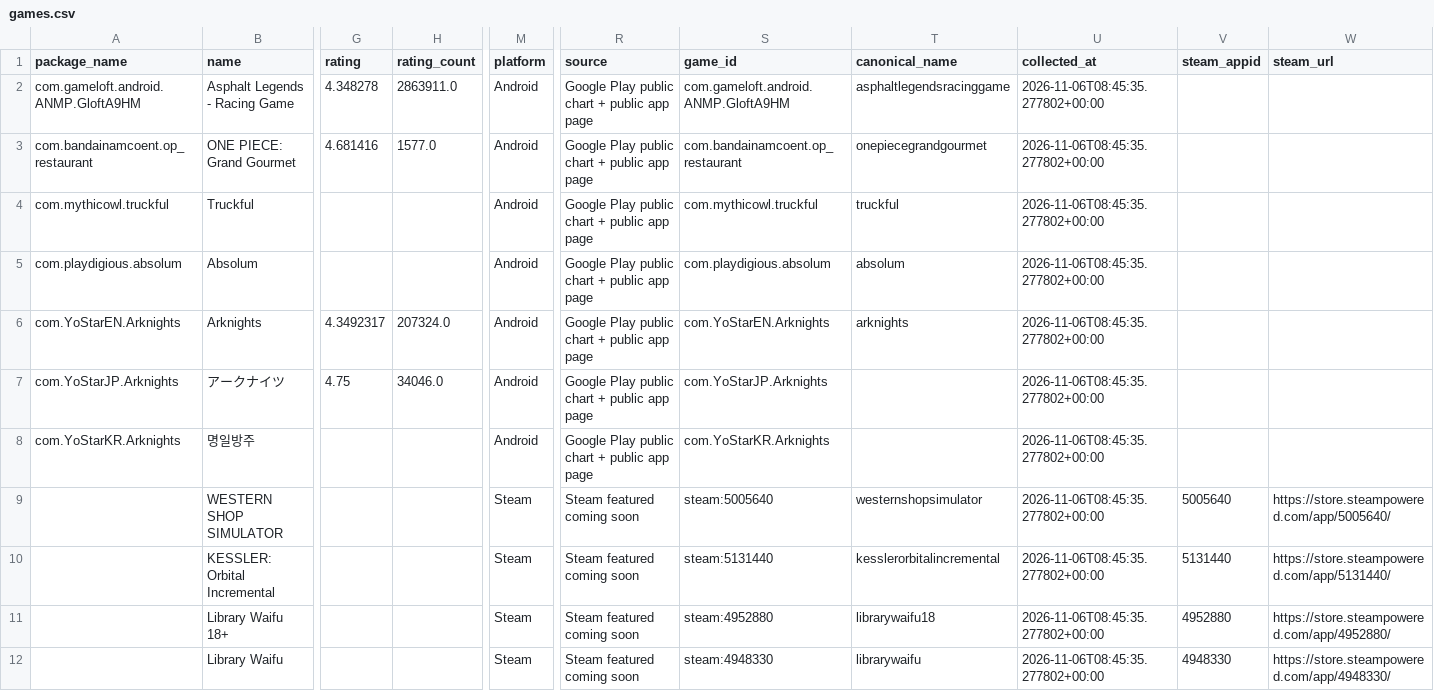
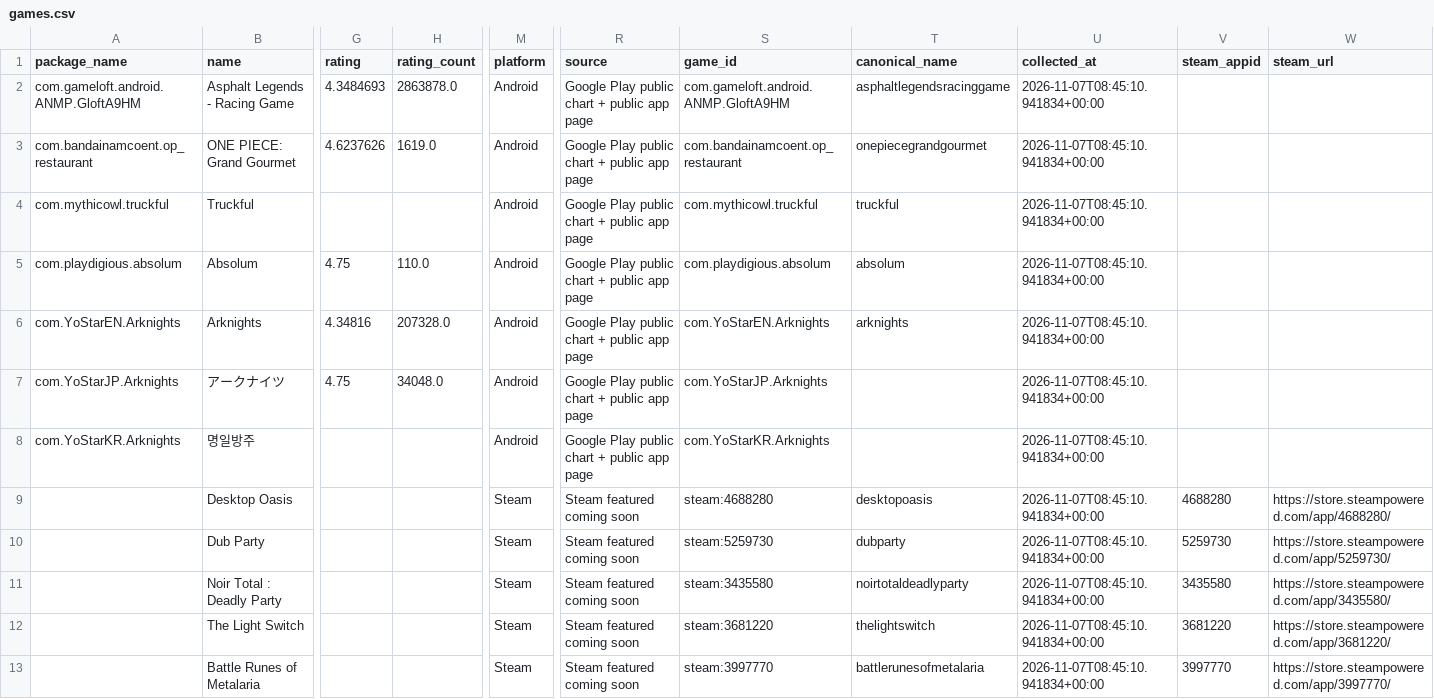
Before and after one commit to 136jiaqi/android-game-opportunity-radar, a CSV file: data/games.csv, drawn as a sheet; only a part is shown, gaps mark what is left out; removed rows and columns are numbered as before the commit, all else as after; rows hold the shown columns only; the diff covers the shown part only; the diff names each change by its address in the sheet, - before the commit and + after, or states it on an @@ line.

```diff
--- a/data/games.csv
+++ b/data/games.csv
-G2 (rating): 4.348278
+G2 (rating): 4.3484693
-H2 (rating_count): 2863911.0
+H2 (rating_count): 2863878.0
-U2:U9 (collected_at): 2026-11-06T08:45:35.277802+00:00
+U2:U9 (collected_at): 2026-11-07T08:45:10.941834+00:00
-G3 (rating): 4.681416
+G3 (rating): 4.6237626
-H3 (rating_count): 1577.0
+H3 (rating_count): 1619.0
-G5 (rating): (empty)
+G5 (rating): 4.75
-H5 (rating_count): (empty)
+H5 (rating_count): 110.0
-G6 (rating): 4.3492317
+G6 (rating): 4.34816
-H6 (rating_count): 207324.0
+H6 (rating_count): 207328.0
-H7 (rating_count): 34046.0
+H7 (rating_count): 34048.0
-B9 (name): WESTERN SHOP SIMULATOR
+B9 (name): Desktop Oasis
-S9 (game_id): steam:5005640
+S9 (game_id): steam:4688280
-T9 (canonical_name): westernshopsimulator
+T9 (canonical_name): desktopoasis
-V9 (steam_appid): 5005640
+V9 (steam_appid): 4688280
-W9 (steam_url): https://store.steampowered.com/app/5005640/
+W9 (steam_url): https://store.steampowered.com/app/4688280/
-row 10:  | KESSLER: Orbital Incremental |  |  | Steam | Steam featured coming soon | steam:5131440 | kesslerorbitalincremental | 2026-11-06T08:45:35.277802+00:00 | 5131440 | https://store.steampowered.com/app/5131440/
-B10 (name): Library Waifu 18+
+B10 (name): Dub Party
-S10 (game_id): steam:4952880
+S10 (game_id): steam:5259730
-T10 (canonical_name): librarywaifu18
+T10 (canonical_name): dubparty
-U10:U11 (collected_at): 2026-11-06T08:45:35.277802+00:00
+U10:U11 (collected_at): 2026-11-07T08:45:10.941834+00:00
-V10 (steam_appid): 4952880
+V10 (steam_appid): 5259730
-W10 (steam_url): https://store.steampowered.com/app/4952880/
+W10 (steam_url): https://store.steampowered.com/app/5259730/
-B11 (name): Library Waifu
+B11 (name): Noir Total : Deadly Party
-S11 (game_id): steam:4948330
+S11 (game_id): steam:3435580
-T11 (canonical_name): librarywaifu
+T11 (canonical_name): noirtotaldeadlyparty
-V11 (steam_appid): 4948330
+V11 (steam_appid): 3435580
-W11 (steam_url): https://store.steampowered.com/app/4948330/
+W11 (steam_url): https://store.steampowered.com/app/3435580/
+row 12:  | The Light Switch |  |  | Steam | Steam featured coming soon | steam:3681220 | thelightswitch | 2026-11-07T08:45:10.941834+00:00 | 3681220 | https://store.steampowered.com/app/3681220/
+row 13:  | Battle Runes of Metalaria |  |  | Steam | Steam featured coming soon | steam:3997770 | battlerunesofmetalaria | 2026-11-07T08:45:10.941834+00:00 | 3997770 | https://store.steampowered.com/app/3997770/
```
Also changed, not shown: 1 added row, 2 removed rows and 24 edited cells elsewhere in this file, data/collection_log.csv, data/evidence.csv, 1 other file.
